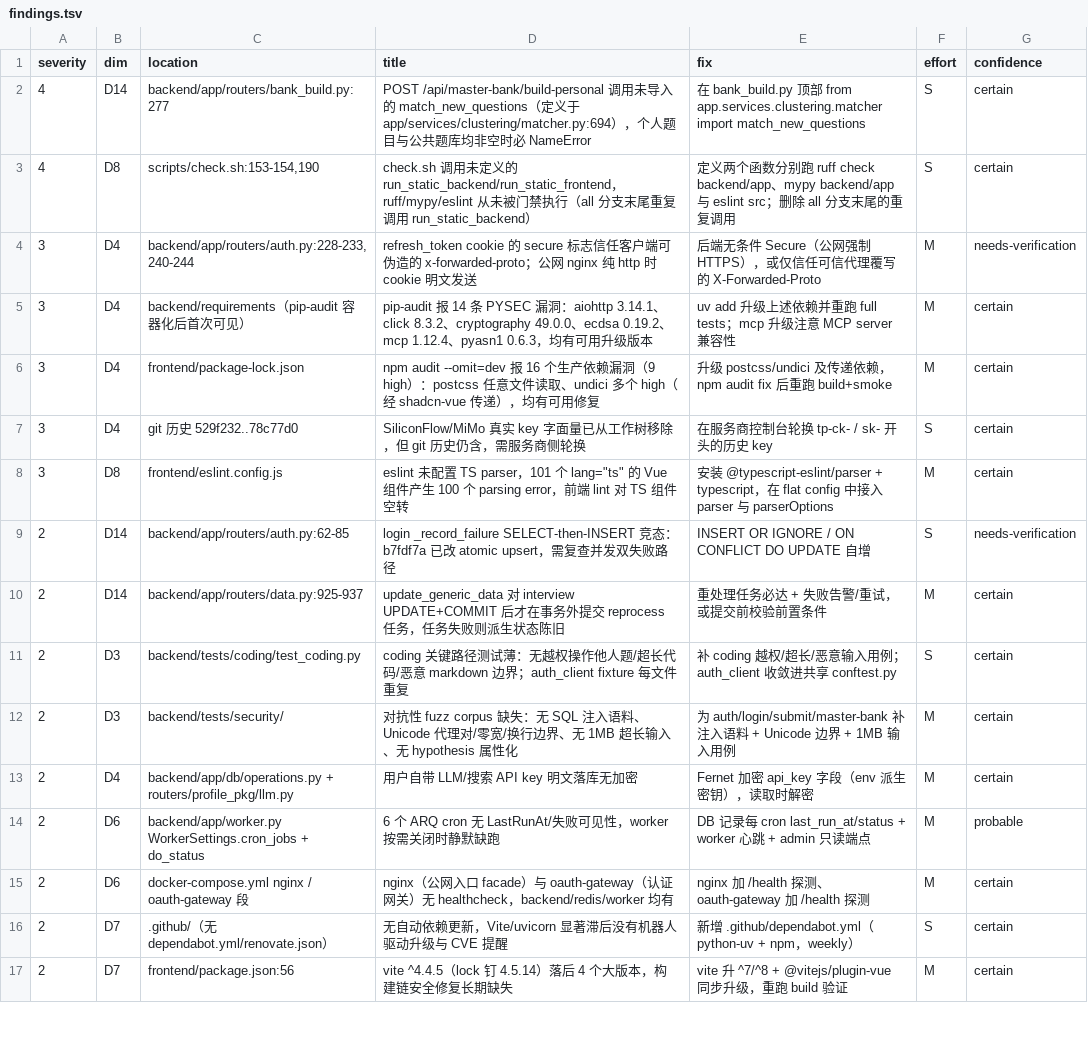
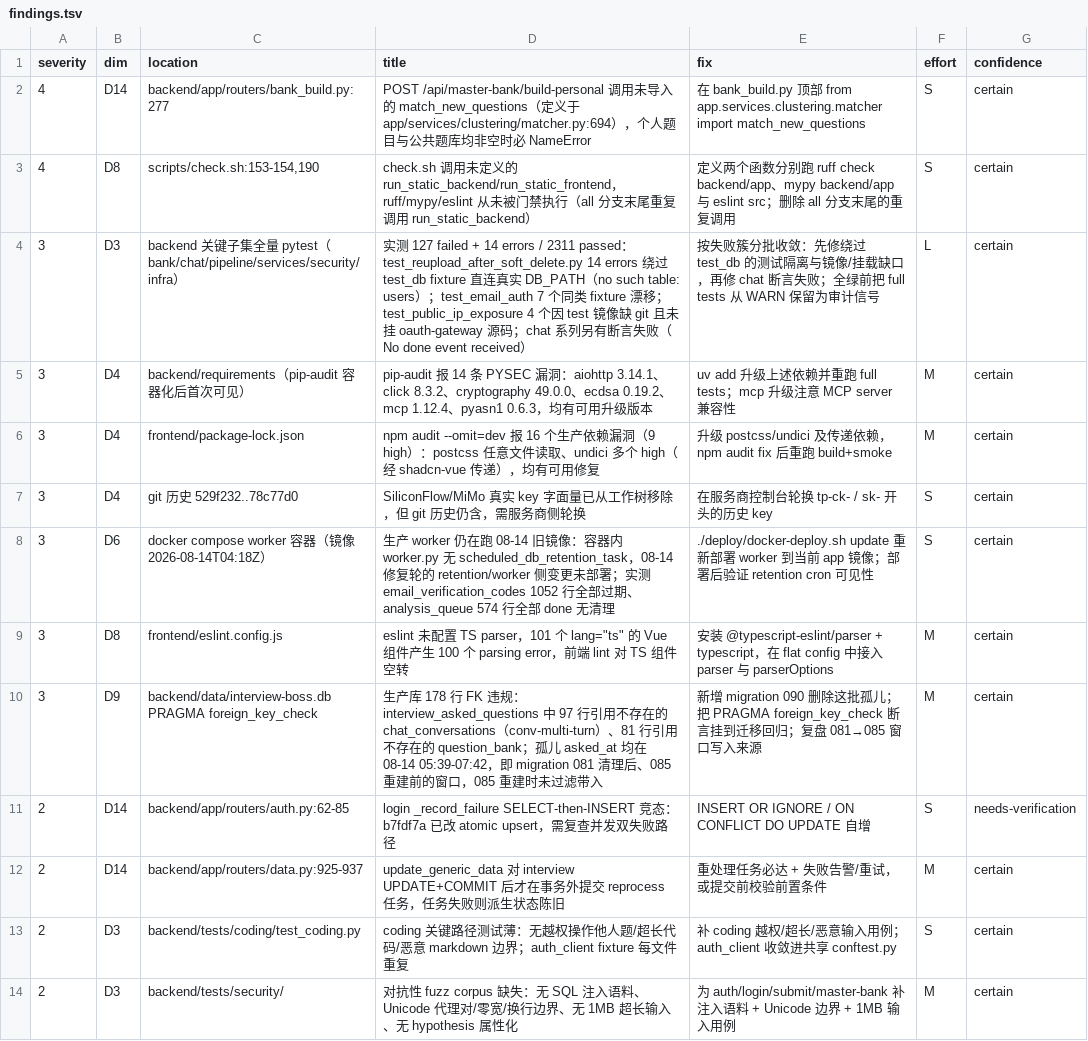
Before and after one commit to Satanstoy/interview-boss, a TSV file: .tech-audit/work/2026-08-15/findings.tsv, drawn as a sheet; only a part is shown; the shorter side is filled out with more unchanged rows; removed rows and columns are numbered as before the commit, all else as after; the diff covers the shown part only; the diff names each change by its address in the sheet, - before the commit and + after, or states it on an @@ line.

Commit message:
docs(audit): record deep-dive findings from round 2
Production worker runs a stale image without the retention cron,
the live DB has 178 FK violations from the migration 081-085 window,
the backend key-suite has 127 failures plus 14 errors, and the data
directory holds 665MB of backups and residue.

```diff
--- a/.tech-audit/work/2026-08-15/findings.tsv
+++ b/.tech-audit/work/2026-08-15/findings.tsv
-row 4: 3 | D4 | backend/app/routers/auth.py:228-233,240-244 | refresh_token cookie 的 secure 标志信任客户端可伪造的 x-forwarded-proto；公网 nginx 纯 http 时 cookie 明文发送 | 后端无条件 Secure（公网强制 HTTPS），或仅信任可信代理覆写的 X-Forwarded-Proto | M | needs-verification
+row 4: 3 | D3 | backend 关键子集全量 pytest（bank/chat/pipeline/services/security/infra） | 实测 127 failed + 14 errors / 2311 passed：test_reupload_after_soft_delete.py 14 errors 绕过 test_db fixture 直连真实 DB_PATH（no such table: users）；test_email_auth 7 个同类 fixture 漂移；test_public_ip_exposure 4 个因 test 镜像缺 git 且未挂 oauth-gateway 源码；chat 系列另有断言失败（No done event received） | 按失败簇分批收敛：先修绕过 test_db 的测试隔离与镜像/挂载缺口，再修 chat 断言失败；全绿前把 full tests 从 WARN 保留为审计信号 | L | certain
+row 8: 3 | D6 | docker compose worker 容器（镜像 2026-08-14T04:18Z） | 生产 worker 仍在跑 08-14 旧镜像：容器内 worker.py 无 scheduled_db_retention_task，08-14 修复轮的 retention/worker 侧变更未部署；实测 email_verification_codes 1052 行全部过期、analysis_queue 574 行全部 done 无清理 | ./deploy/docker-deploy.sh update 重新部署 worker 到当前 app 镜像；部署后验证 retention cron 可见性 | S | certain
+row 10: 3 | D9 | backend/data/interview-boss.db PRAGMA foreign_key_check | 生产库 178 行 FK 违规：interview_asked_questions 中 97 行引用不存在的 chat_conversations（conv-multi-turn）、81 行引用不存在的 question_bank；孤儿 asked_at 均在 08-14 05:39-07:42，即 migration 081 清理后、085 重建前的窗口，085 重建时未过滤带入 | 新增 migration 090 删除这批孤儿；把 PRAGMA foreign_key_check 断言挂到迁移回归；复盘 081→085 窗口写入来源 | M | certain
```
Also changed, not shown: 3 added rows elsewhere in this file, 1 other file.
